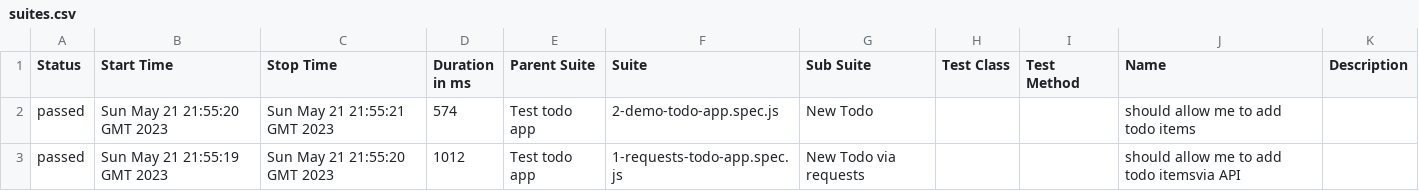
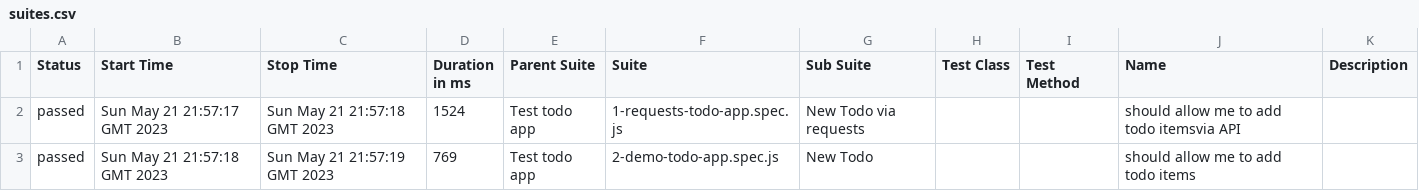
Before and after one commit to Valiantsin2021/Playwright-test-local-app-dockerized, a CSV file: data/suites.csv, drawn as a sheet.

```diff
--- a/data/suites.csv
+++ b/data/suites.csv
@@ -1,3 +1,3 @@
 "Status","Start Time","Stop Time","Duration in ms","Parent Suite","Suite","Sub Suite","Test Class","Test Method","Name","Description"
-"passed","Sun May 21 21:55:20 GMT 2023","Sun May 21 21:55:21 GMT 2023","574","Test todo app","2-demo-todo-app.spec.js","New Todo","","","should allow me to add todo items",""
-"passed","Sun May 21 21:55:19 GMT 2023","Sun May 21 21:55:20 GMT 2023","1012","Test todo app","1-requests-todo-app.spec.js","New Todo via requests","","","should allow me to add todo itemsvia API",""
+"passed","Sun May 21 21:57:17 GMT 2023","Sun May 21 21:57:18 GMT 2023","1524","Test todo app","1-requests-todo-app.spec.js","New Todo via requests","","","should allow me to add todo itemsvia API",""
+"passed","Sun May 21 21:57:18 GMT 2023","Sun May 21 21:57:19 GMT 2023","769","Test todo app","2-demo-todo-app.spec.js","New Todo","","","should allow me to add todo items",""
```
Also changed, not shown: 18 other files.
